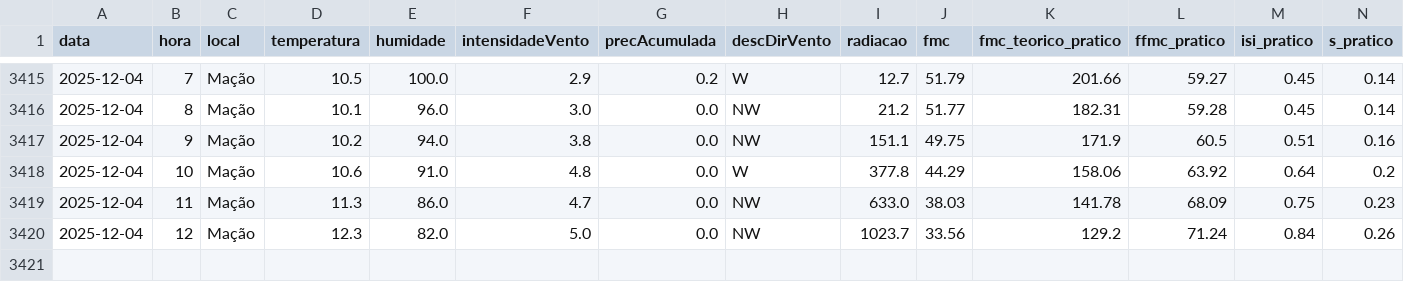
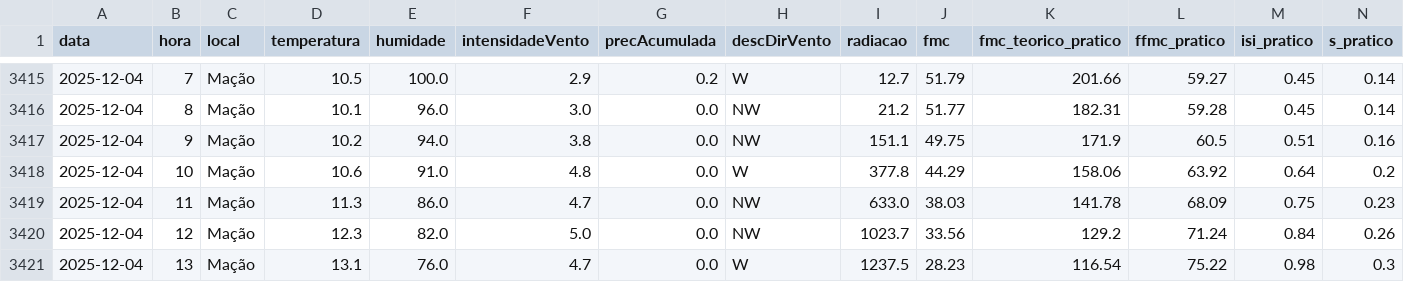
Before and after one commit to 23657/fwi-pipeline-ipt, a CSV file: dados_macao_fwi.csv, drawn as a sheet; only a part is shown, gaps mark what is left out; rows hold the shown columns only; the diff names each change by its address in the sheet, - before the commit and + after, or states it on an @@ line.

```diff
--- a/dados_macao_fwi.csv
+++ b/dados_macao_fwi.csv
+row 3421: 2025-12-04 | 13 | Mação | 13.1 | 76.0 | 4.7 | 0.0 | W | 1237.5 | 28.23 | 116.54 | 75.22 | 0.98 | 0.3
```
Also changed, not shown: dados_castanheira_de_pera_fwi.csv, dados_ferreira_do_zezere_fwi.csv, 2 other files.
